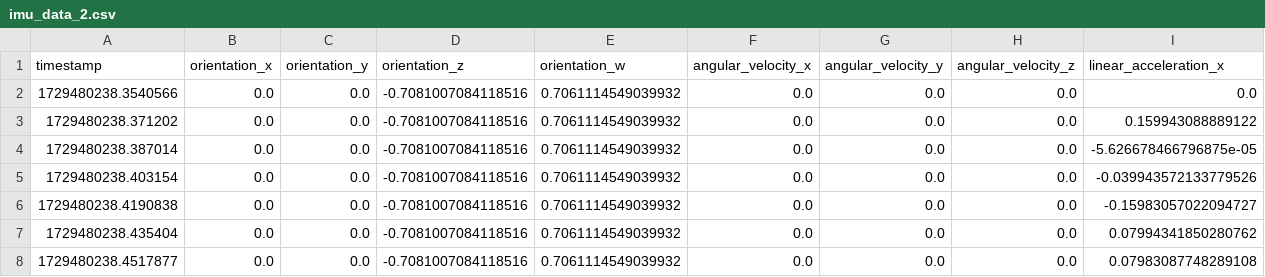
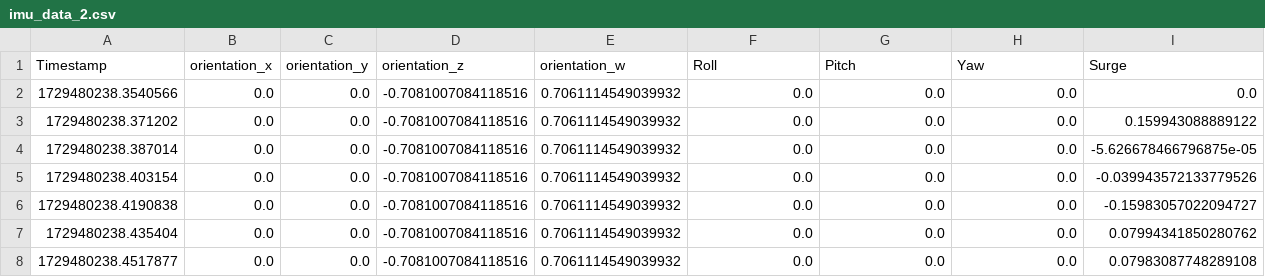
Before and after one commit to H0xC0000005/six_axis_utility, a CSV file: exploration/imu_data_2.csv, drawn as a sheet; only a part is shown; removed rows and columns are numbered as before the commit, all else as after; rows hold the shown columns only; the diff names each change by its address in the sheet, - before the commit and + after, or states it on an @@ line.

Commit message:
improve accel and fix bug

```diff
--- a/exploration/imu_data_2.csv
+++ b/exploration/imu_data_2.csv
-row 1: timestamp | orientation_x | orientation_y | orientation_z | orientation_w | angular_velocity_x | angular_velocity_y | angular_velocity_z | linear_acceleration_x
+row 1: Timestamp | orientation_x | orientation_y | orientation_z | orientation_w | Roll | Pitch | Yaw | Surge
```
Also changed, not shown: 3 other files.
